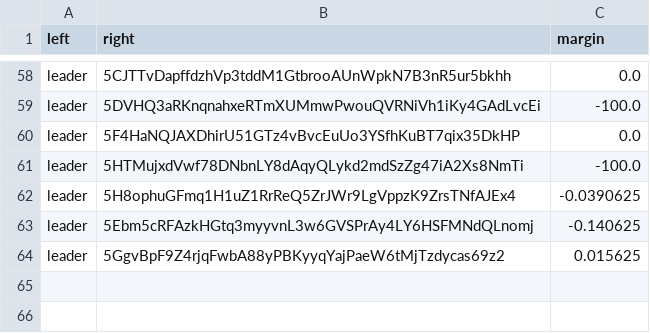
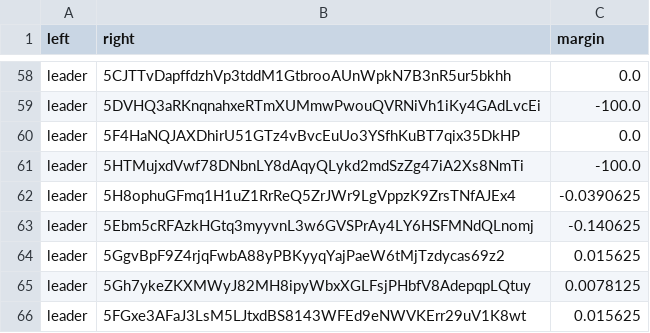
Before and after one commit to 404-Repo/404-competition-0, a CSV file: rounds/14/matches_matrix.csv, drawn as a sheet; only a part is shown, gaps mark what is left out; the diff names each change by its address in the sheet, - before the commit and + after, or states it on an @@ line.

Commit message:
Match report: leader vs 5FGxe3AFaJ Match report: leader vs 5HpNP2uqmP Update matches matrix for round 14

```diff
--- a/rounds/14/matches_matrix.csv
+++ b/rounds/14/matches_matrix.csv
+row 65: leader | 5Gh7ykeZKXMWyJ82MH8ipyWbxXGLFsjPHbfV8AdepqpLQtuy | 0.0078125
+row 66: leader | 5FGxe3AFaJ3LsM5LJtxdBS8143WFEd9eNWVKErr29uV1K8wt | 0.015625
```
Also changed, not shown: 2 other files.
